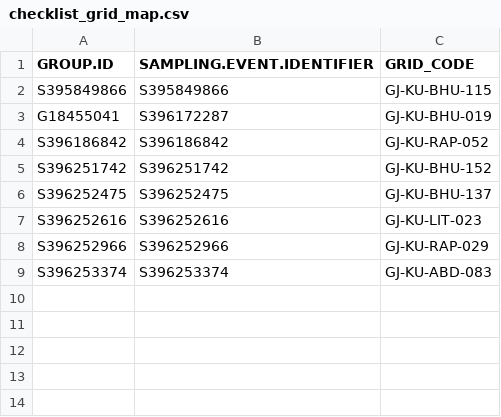
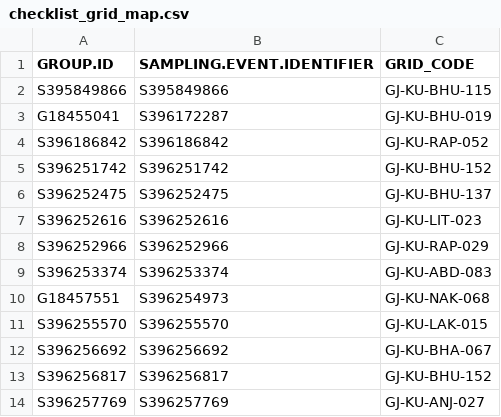
Before and after one commit to birdcountindia/pmc-dashboard, a CSV file: years/2026/protocol/checklist_grid_map.csv, drawn as a sheet.

```diff
--- a/years/2026/protocol/checklist_grid_map.csv
+++ b/years/2026/protocol/checklist_grid_map.csv
@@ -9 +9,6 @@ S396252966,S396252966,GJ-KU-RAP-029
 S396253374,S396253374,GJ-KU-ABD-083
+G18457551,S396254973,GJ-KU-NAK-068
+S396255570,S396255570,GJ-KU-LAK-015
+S396256692,S396256692,GJ-KU-BHA-067
+S396256817,S396256817,GJ-KU-BHU-152
+S396257769,S396257769,GJ-KU-ANJ-027
```
Also changed, not shown: years/2026/checklist_grid_map.csv, years/2026/nonprotocol/checklist_grid_map.csv, 33 other files.
